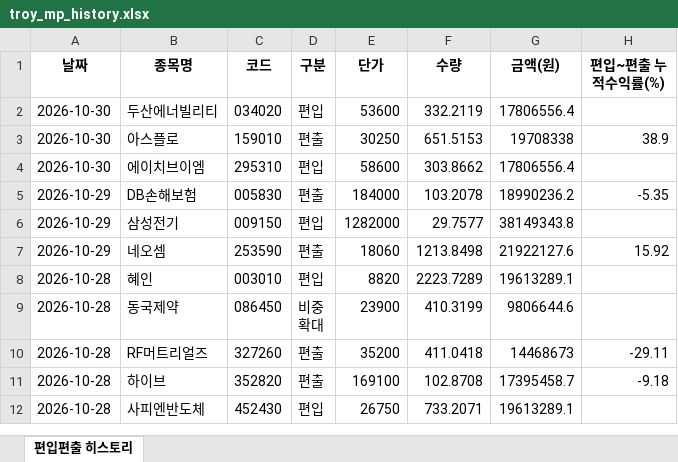
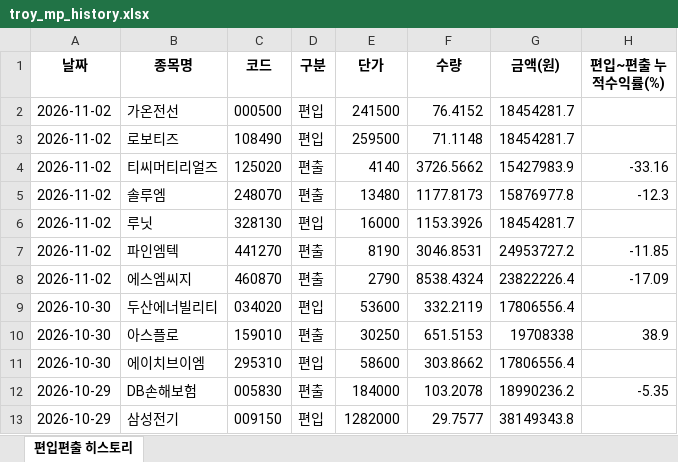
Before and after one commit to joonhakkim/liquidity-dashboard, an Excel workbook: docs/downloads/troy_mp_history.xlsx, sheet 편입편출 히스토리, drawn as a sheet; only a part is shown; the shorter side is filled out with more unchanged rows; values as stored, in another font and other column widths than the file's, no borders; the diff names each change by its address in the sheet, - before the commit and + after, or states it on an @@ line.

```diff
--- a/docs/downloads/troy_mp_history.xlsx (sheet 편입편출 히스토리)
+++ b/docs/downloads/troy_mp_history.xlsx (sheet 편입편출 히스토리)
+row 2: 2026-11-02 | 가온전선 | 000500 | 편입 | 241500 | 76.4152 | 18454281.7
+row 3: 2026-11-02 | 로보티즈 | 108490 | 편입 | 259500 | 71.1148 | 18454281.7
+row 4: 2026-11-02 | 티씨머티리얼즈 | 125020 | 편출 | 4140 | 3726.5662 | 15427983.9 | -33.16
+row 5: 2026-11-02 | 솔루엠 | 248070 | 편출 | 13480 | 1177.8173 | 15876977.8 | -12.3
+row 6: 2026-11-02 | 루닛 | 328130 | 편입 | 16000 | 1153.3926 | 18454281.7
+row 7: 2026-11-02 | 파인엠텍 | 441270 | 편출 | 8190 | 3046.8531 | 24953727.2 | -11.85
+row 8: 2026-11-02 | 에스엠씨지 | 460870 | 편출 | 2790 | 8538.4324 | 23822226.4 | -17.09
```
Also changed, not shown: docs/downloads/kosdaq_long_short_index_history.xlsx, docs/downloads/mingu_mp_history.xlsx, 19 other files.
